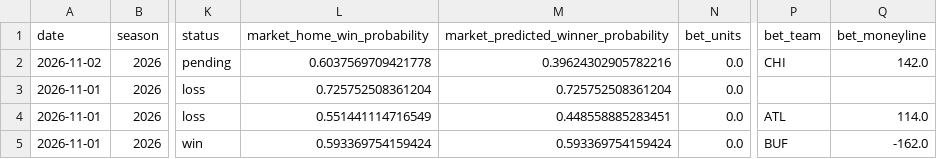
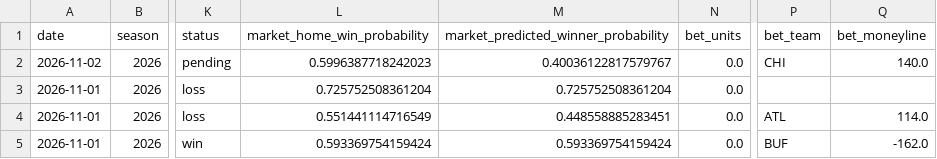
Before and after one commit to JMerchen/mlb_metrics, a CSV file: docs/data/nfl_game_picks_picks.csv, drawn as a sheet; only a part is shown, gaps mark what is left out; the diff names each change by its address in the sheet, - before the commit and + after, or states it on an @@ line.

```diff
--- a/docs/data/nfl_game_picks_picks.csv
+++ b/docs/data/nfl_game_picks_picks.csv
-L2 (market_home_win_probability): 0.6037569709421778
+L2 (market_home_win_probability): 0.5996387718242023
-M2: 0.39624302905782216
+M2: 0.40036122817579767
-Q2 (bet_moneyline): 142.0
+Q2 (bet_moneyline): 140.0
```
Also changed, not shown: data/predictions/nfl_game_predictions.csv, docs/data/nfl_player_props.csv, 2 other files.
